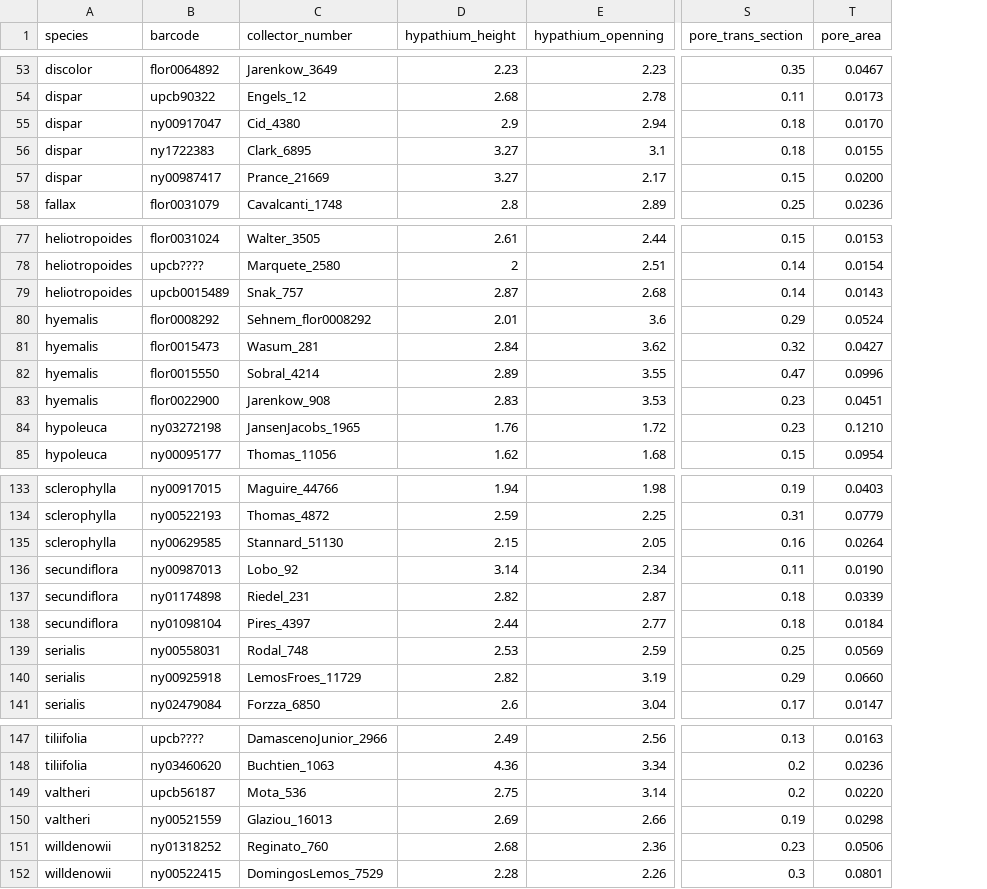
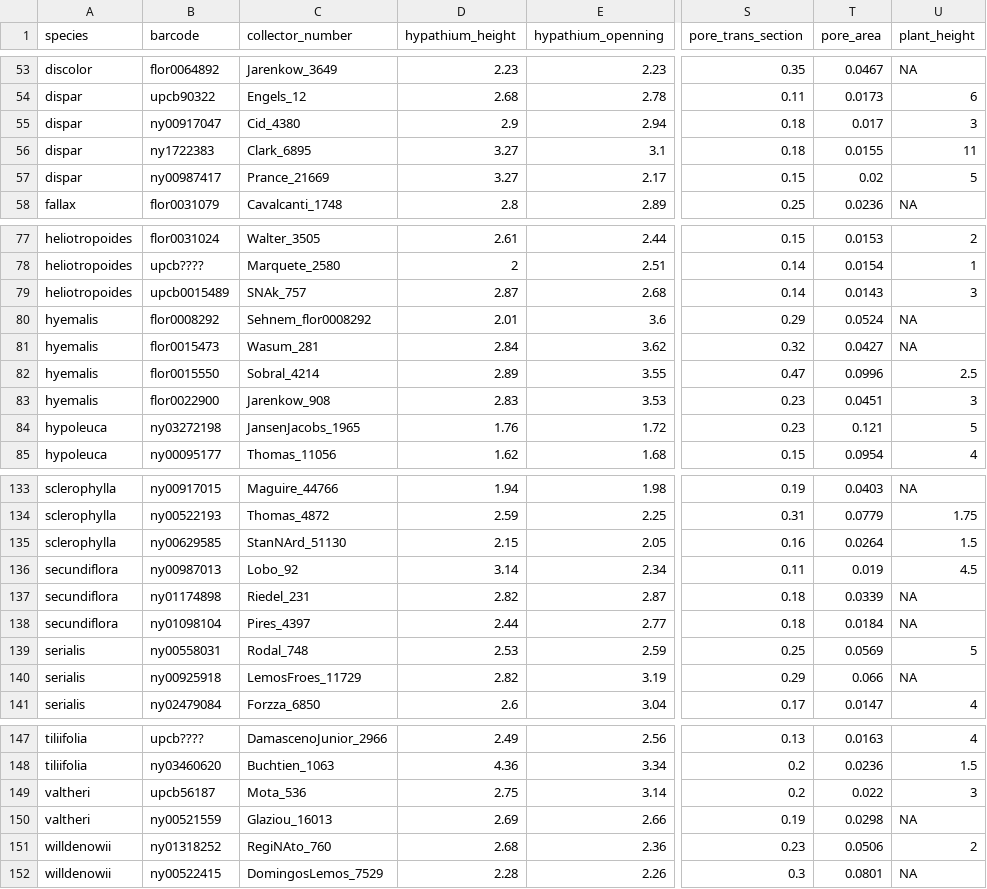
Before and after one commit to eknery/specialization_flower_AF, a CSV file: 0_data/flower_trait_matrix.csv, drawn as a sheet; only a part is shown, gaps mark what is left out; the diff covers the shown part only; the diff names each change by its address in the sheet, - before the commit and + after, or states it on an @@ line.

```diff
--- a/0_data/flower_trait_matrix.csv
+++ b/0_data/flower_trait_matrix.csv
+column U (plant_height), rows 53-58: NA | 6 | 3 | 11 | 5 | NA; rows 77-85: 2 | 1 | 3 | NA | NA | 2.5 | 3 | 5 | 4; rows 133-141: NA | 1.75 | 1.5 | 4.5 | NA | NA | 5 | NA | 4; rows 147-152: 4 | 1.5 | 3 | NA | 2 | NA
-T55 (pore_area): 0.0170
+T55 (pore_area): 0.017
-T57 (pore_area): 0.0200
+T57 (pore_area): 0.02
-C79 (collector_number): Snak_757
+C79 (collector_number): SNAk_757
-T84 (pore_area): 0.1210
+T84 (pore_area): 0.121
-C135 (collector_number): Stannard_51130
+C135 (collector_number): StanNArd_51130
-T136 (pore_area): 0.0190
+T136 (pore_area): 0.019
-T140 (pore_area): 0.0660
+T140 (pore_area): 0.066
-T149 (pore_area): 0.0220
+T149 (pore_area): 0.022
-C151 (collector_number): Reginato_760
+C151 (collector_number): RegiNAto_760
```
Also changed, not shown: 21 edited cells elsewhere in this file, 6 other files.
